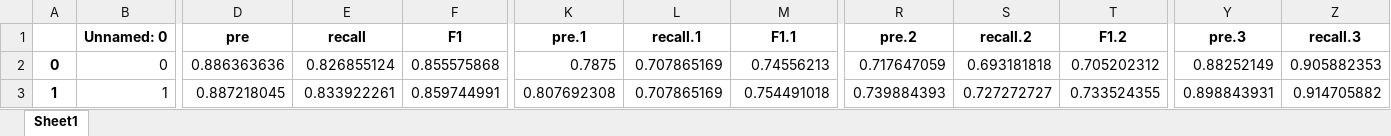
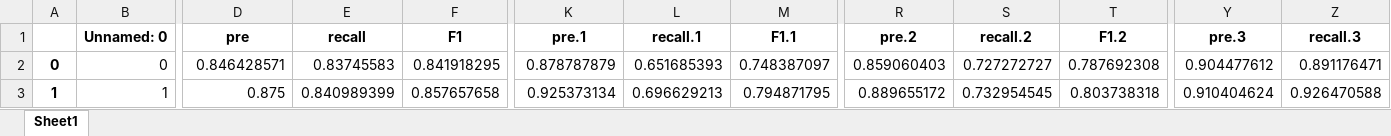
Before and after one commit to lab-v2/PyEDCR, an Excel workbook: figs/main_coarse_vit_b_16_lr0.0001/results.xlsx, sheet Sheet1, drawn as a sheet; only a part is shown, gaps mark what is left out; values as stored, in another font and other column widths than the file's, no borders; the diff covers the shown part only; the diff names each change by its address in the sheet, - before the commit and + after, or states it on an @@ line.

```diff
--- a/figs/main_coarse_vit_b_16_lr0.0001/results.xlsx (sheet Sheet1)
+++ b/figs/main_coarse_vit_b_16_lr0.0001/results.xlsx (sheet Sheet1)
-D2 (pre): 0.886363636
+D2 (pre): 0.846428571
-E2 (recall): 0.826855124
+E2 (recall): 0.83745583
-F2 (F1): 0.855575868
+F2 (F1): 0.841918295
-K2 (pre.1): 0.7875
+K2 (pre.1): 0.878787879
-L2 (recall.1): 0.707865169
+L2 (recall.1): 0.651685393
-M2 (F1.1): 0.74556213
+M2 (F1.1): 0.748387097
-R2 (pre.2): 0.717647059
+R2 (pre.2): 0.859060403
-S2 (recall.2): 0.693181818
+S2 (recall.2): 0.727272727
-T2 (F1.2): 0.705202312
+T2 (F1.2): 0.787692308
-Y2 (pre.3): 0.88252149
+Y2 (pre.3): 0.904477612
-Z2 (recall.3): 0.905882353
+Z2 (recall.3): 0.891176471
-D3 (pre): 0.887218045
+D3 (pre): 0.875
-E3 (recall): 0.833922261
+E3 (recall): 0.840989399
-F3 (F1): 0.859744991
+F3 (F1): 0.857657658
-K3 (pre.1): 0.807692308
+K3 (pre.1): 0.925373134
-L3 (recall.1): 0.707865169
+L3 (recall.1): 0.696629213
-M3 (F1.1): 0.754491018
+M3 (F1.1): 0.794871795
-R3 (pre.2): 0.739884393
+R3 (pre.2): 0.889655172
-S3 (recall.2): 0.727272727
+S3 (recall.2): 0.732954545
-T3 (F1.2): 0.733524355
+T3 (F1.2): 0.803738318
-Y3 (pre.3): 0.898843931
+Y3 (pre.3): 0.910404624
-Z3 (recall.3): 0.914705882
+Z3 (recall.3): 0.926470588
```
Also changed, not shown: 53 edited cells elsewhere in this sheet, figs/main_fine_vit_b_16_lr0.0001/results.xlsx, 5 other files.
